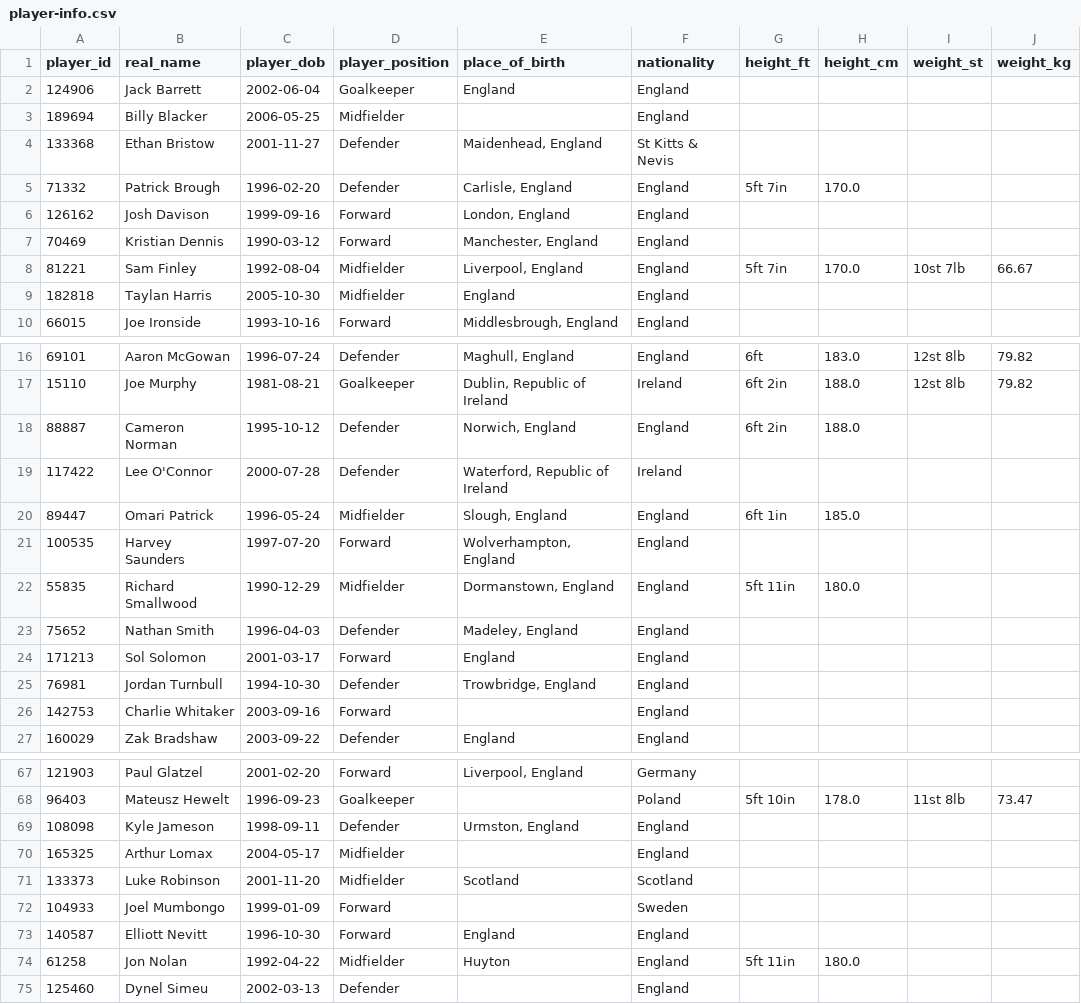
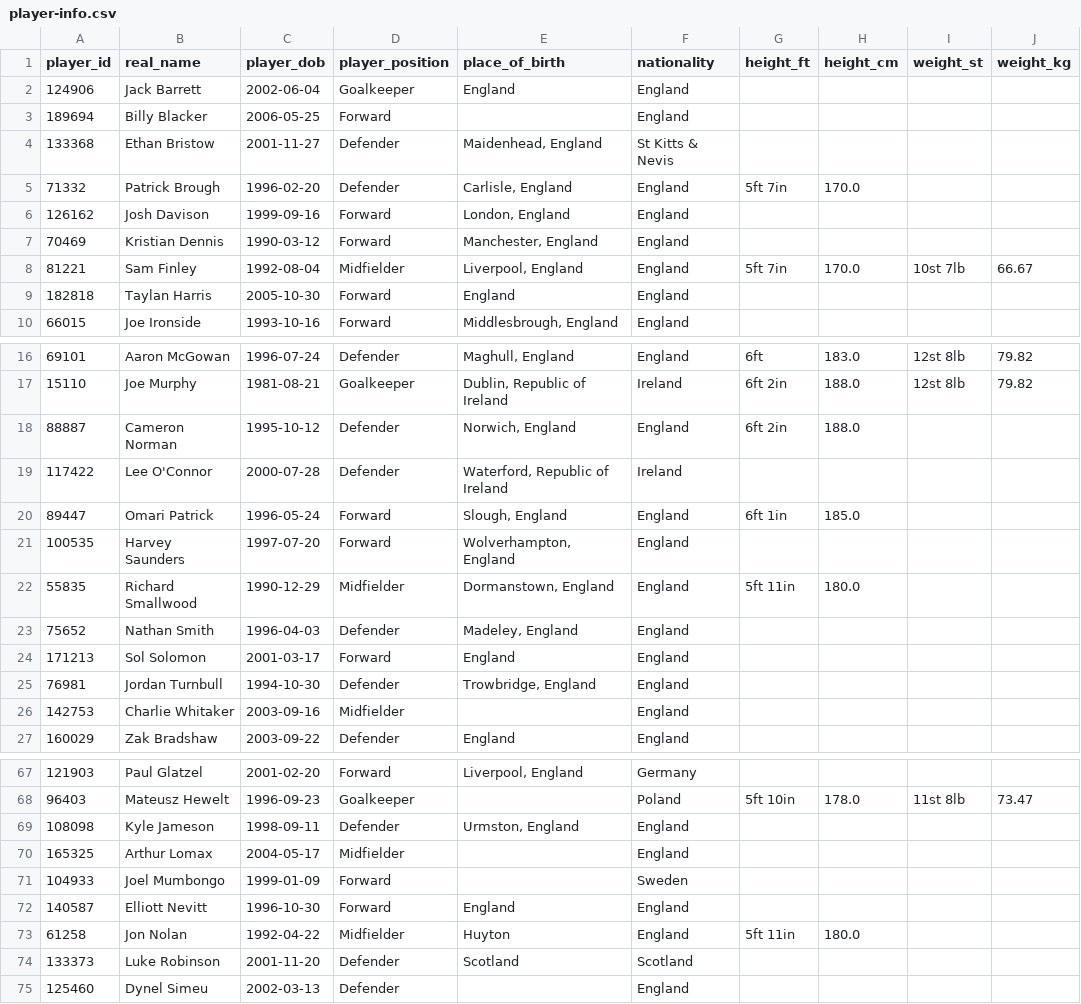
Before and after one commit to petebrown/scrape-player-info, a CSV file: data/player-info.csv, drawn as a sheet; only a part is shown, gaps mark what is left out; the diff covers the shown part only.

```diff
--- a/data/player-info.csv
+++ b/data/player-info.csv
@@ -2,3 +2,3 @@ player_id,real_name,player_dob,player_position,place_of_birth,nationality,height
 124906,Jack Barrett,2002-06-04,Goalkeeper,England,England,,,,
-189694,Billy Blacker,2006-05-25,Midfielder,,England,,,,
+189694,Billy Blacker,2006-05-25,Forward,,England,,,,
 133368,Ethan Bristow,2001-11-27,Defender,"Maidenhead, England",St Kitts & Nevis,,,,
@@ -8,3 +8,3 @@ player_id,real_name,player_dob,player_position,place_of_birth,nationality,height
 81221,Sam Finley,1992-08-04,Midfielder,"Liverpool, England",England,5ft 7in,170.0,10st 7lb,66.67
-182818,Taylan Harris,2005-10-30,Midfielder,England,England,,,,
+182818,Taylan Harris,2005-10-30,Forward,England,England,,,,
 66015,Joe Ironside,1993-10-16,Forward,"Middlesbrough, England",England,,,,
@@ -19,3 +19,3 @@ player_id,real_name,player_dob,player_position,place_of_birth,nationality,height
 117422,Lee O'Connor,2000-07-28,Defender,"Waterford, Republic of Ireland",Ireland,,,,
-89447,Omari Patrick,1996-05-24,Midfielder,"Slough, England",England,6ft 1in,185.0,,
+89447,Omari Patrick,1996-05-24,Forward,"Slough, England",England,6ft 1in,185.0,,
 100535,Harvey Saunders,1997-07-20,Forward,"Wolverhampton, England",England,,,,
@@ -25,3 +25,3 @@ player_id,real_name,player_dob,player_position,place_of_birth,nationality,height
 76981,Jordan Turnbull,1994-10-30,Defender,"Trowbridge, England",England,,,,
-142753,Charlie Whitaker,2003-09-16,Forward,,England,,,,
+142753,Charlie Whitaker,2003-09-16,Midfielder,,England,,,,
 160029,Zak Bradshaw,2003-09-22,Defender,England,England,,,,
@@ -70,3 +70,2 @@ player_id,real_name,player_dob,player_position,place_of_birth,nationality,height
 165325,Arthur Lomax,2004-05-17,Midfielder,,England,,,,
-133373,Luke Robinson,2001-11-20,Midfielder,Scotland,Scotland,,,,
 104933,Joel Mumbongo,1999-01-09,Forward,,Sweden,,,,
@@ -74,2 +73,3 @@ player_id,real_name,player_dob,player_position,place_of_birth,nationality,height
 61258,Jon Nolan,1992-04-22,Midfielder,Huyton,England,5ft 11in,180.0,,
+133373,Luke Robinson,2001-11-20,Defender,Scotland,Scotland,,,,
 125460,Dynel Simeu,2002-03-13,Defender,,England,,,,
```
Also changed, not shown: 2 moved rows and 3 edited cells elsewhere in this file.
